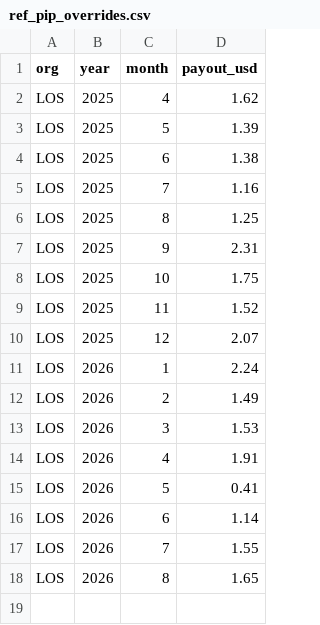
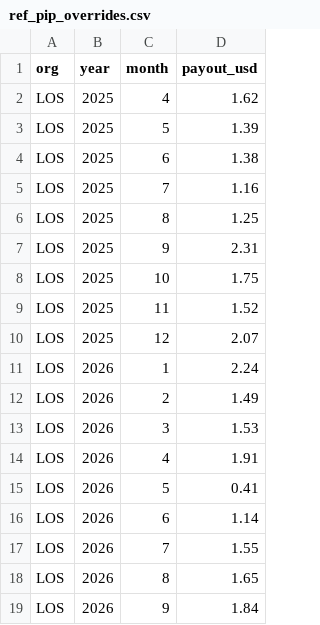
Before and after one commit to matthewcurphey/base, a CSV file: analytics_dbt/seeds/reference/ref_pip_overrides.csv, drawn as a sheet.

```diff
--- a/analytics_dbt/seeds/reference/ref_pip_overrides.csv
+++ b/analytics_dbt/seeds/reference/ref_pip_overrides.csv
@@ -18 +18,2 @@ LOS,2026,7,1.55
 LOS,2026,8,1.65
+LOS,2026,9,1.84
```
Also changed, not shown: analytics_dbt/seeds/reference/ref_castle_earnedhrsadjust.csv, 7 other files.
